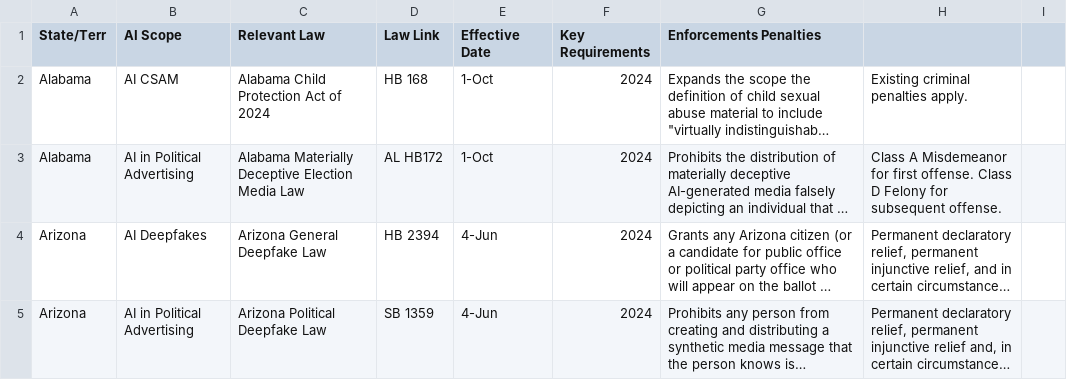
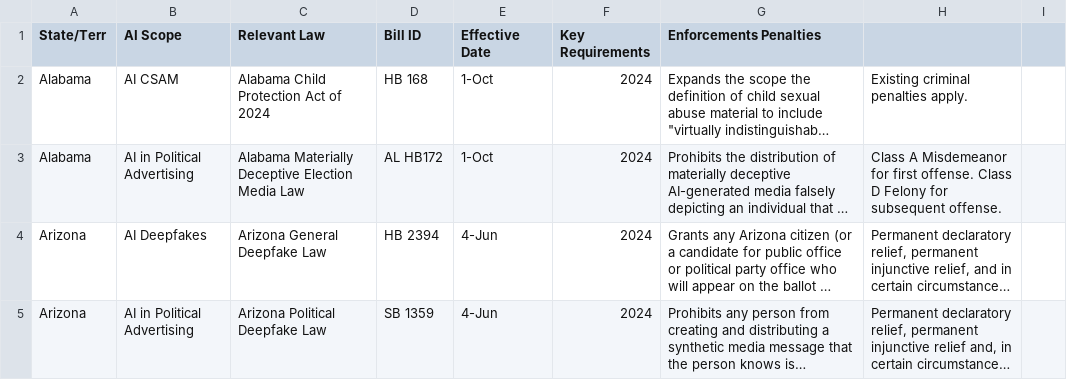
Before and after one commit to jbloewencolon/regs-checker, a CSV file: static/ai_law_tracker.csv, drawn as a sheet; only a part is shown; long unchanged cells end in …; the diff names each change by its address in the sheet, - before the commit and + after, or states it on an @@ line.

Commit message:
Update ai_law_tracker.csv

```diff
--- a/static/ai_law_tracker.csv
+++ b/static/ai_law_tracker.csv
-D1: Law Link
+D1: Bill ID
```
